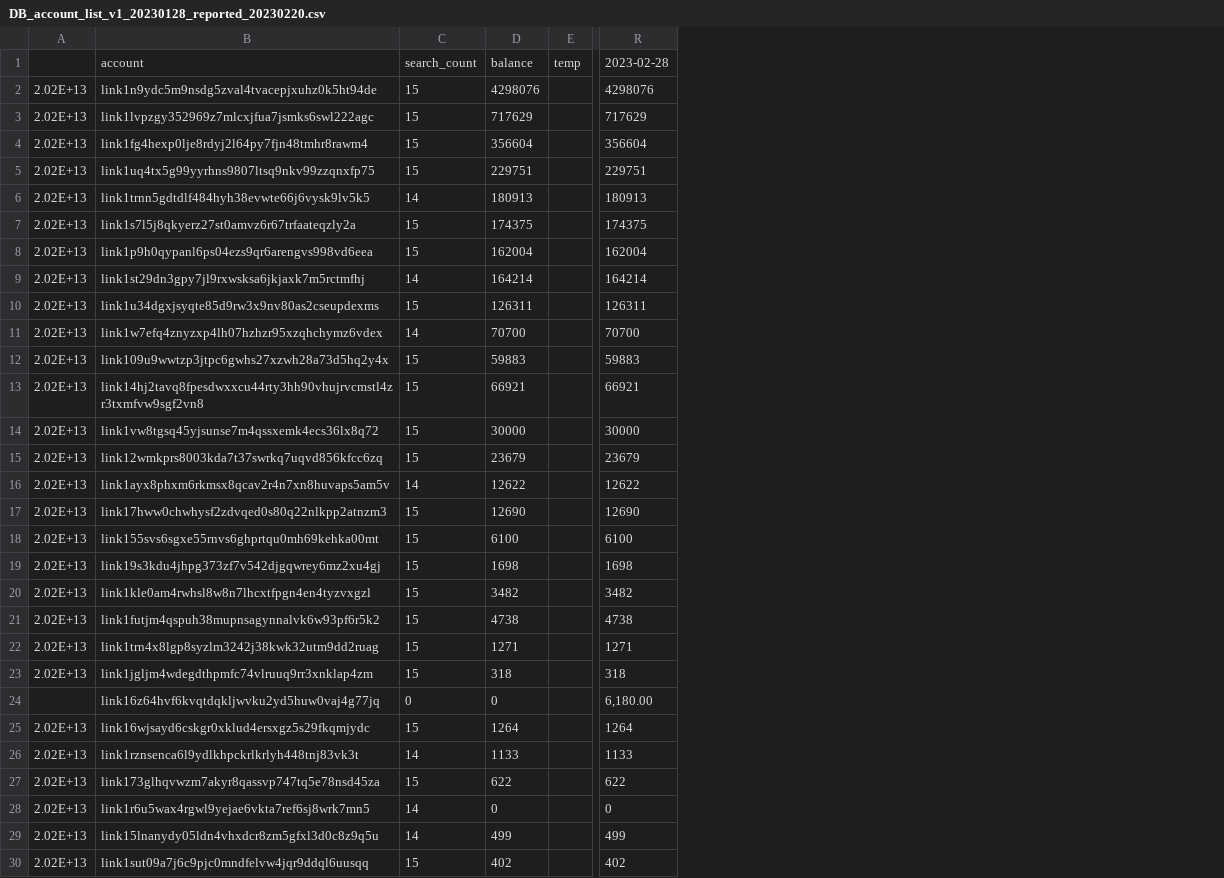
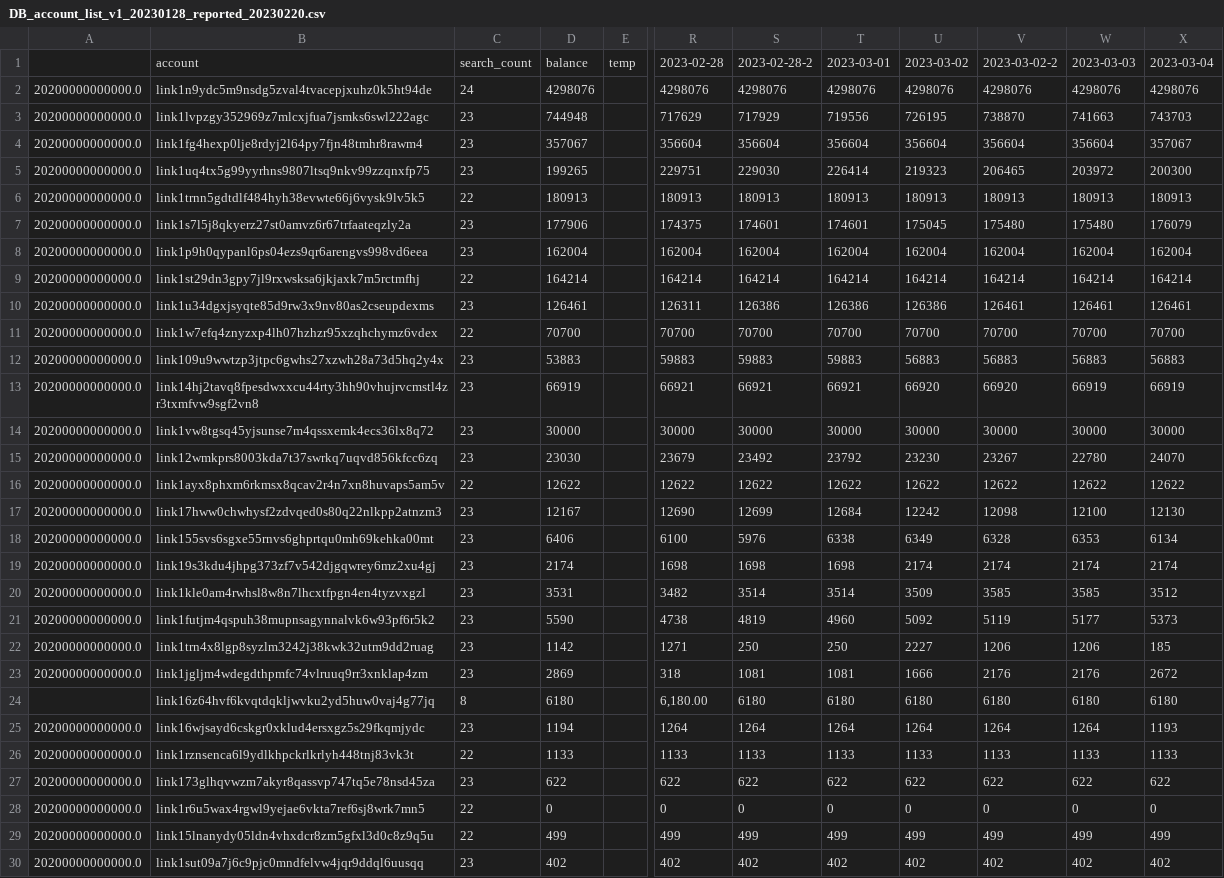
Before and after one commit to OSORIPD/line_blockchain_scanner_parser, a CSV file: DB_account_list_v1_20230128_reported_20230220.csv, drawn as a sheet; only a part is shown, gaps mark what is left out; removed rows and columns are numbered as before the commit, all else as after; the diff covers the shown part only; the diff names each change by its address in the sheet, - before the commit and + after, or states it on an @@ line.

Commit message:
sdsd

```diff
--- a/DB_account_list_v1_20230128_reported_20230220.csv
+++ b/DB_account_list_v1_20230128_reported_20230220.csv
-column A, rows 2-30: 2.02E+13 | 2.02E+13 | 2.02E+13 | 2.02E+13 | 2.02E+13 | 2.02E+13 | 2.02E+13 | 2.02E+13 | 2.02E+13 | 2.02E+13 | 2.02E+13 | 2.02E+13 | 2.02E+13 | 2.02E+13 | 2.02E+13 | 2.02E+13 | 2.02E+13 | 2.02E+13 | 2.02E+13 | 2.02E+13 | 2.02E+13 | 2.02E+13 |  | 2.02E+13 | 2.02E+13 | 2.02E+13 | 2.02E+13 | 2.02E+13 | 2.02E+13
+column A, rows 2-30: 20200000000000.0 | 20200000000000.0 | 20200000000000.0 | 20200000000000.0 | 20200000000000.0 | 20200000000000.0 | 20200000000000.0 | 20200000000000.0 | 20200000000000.0 | 20200000000000.0 | 20200000000000.0 | 20200000000000.0 | 20200000000000.0 | 20200000000000.0 | 20200000000000.0 | 20200000000000.0 | 20200000000000.0 | 20200000000000.0 | 20200000000000.0 | 20200000000000.0 | 20200000000000.0 | 20200000000000.0 |  | 20200000000000.0 | 20200000000000.0 | 20200000000000.0 | 20200000000000.0 | 20200000000000.0 | 20200000000000.0
-column C, rows 1-30: search_count | 15 | 15 | 15 | 15 | 14 | 15 | 15 | 14 | 15 | 14 | 15 | 15 | 15 | 15 | 14 | 15 | 15 | 15 | 15 | 15 | 15 | 15 | 0 | 15 | 14 | 15 | 14 | 14 | 15
+column C, rows 1-30: search_count | 24 | 23 | 23 | 23 | 22 | 23 | 23 | 22 | 23 | 22 | 23 | 23 | 23 | 23 | 22 | 23 | 23 | 23 | 23 | 23 | 23 | 23 | 8 | 23 | 22 | 23 | 22 | 22 | 23
+column S, rows 1-30: 2023-02-28-2 | 4298076 | 717929 | 356604 | 229030 | 180913 | 174601 | 162004 | 164214 | 126386 | 70700 | 59883 | 66921 | 30000 | 23492 | 12622 | 12699 | 5976 | 1698 | 3514 | 4819 | 250 | 1081 | 6180 | 1264 | 1133 | 622 | 0 | 499 | 402
+column T, rows 1-30: 2023-03-01 | 4298076 | 719556 | 356604 | 226414 | 180913 | 174601 | 162004 | 164214 | 126386 | 70700 | 59883 | 66921 | 30000 | 23792 | 12622 | 12684 | 6338 | 1698 | 3514 | 4960 | 250 | 1081 | 6180 | 1264 | 1133 | 622 | 0 | 499 | 402
+column U, rows 1-30: 2023-03-02 | 4298076 | 726195 | 356604 | 219323 | 180913 | 175045 | 162004 | 164214 | 126386 | 70700 | 56883 | 66920 | 30000 | 23230 | 12622 | 12242 | 6349 | 2174 | 3509 | 5092 | 2227 | 1666 | 6180 | 1264 | 1133 | 622 | 0 | 499 | 402
+column V, rows 1-30: 2023-03-02-2 | 4298076 | 738870 | 356604 | 206465 | 180913 | 175480 | 162004 | 164214 | 126461 | 70700 | 56883 | 66920 | 30000 | 23267 | 12622 | 12098 | 6328 | 2174 | 3585 | 5119 | 1206 | 2176 | 6180 | 1264 | 1133 | 622 | 0 | 499 | 402
+column W, rows 1-30: 2023-03-03 | 4298076 | 741663 | 356604 | 203972 | 180913 | 175480 | 162004 | 164214 | 126461 | 70700 | 56883 | 66919 | 30000 | 22780 | 12622 | 12100 | 6353 | 2174 | 3585 | 5177 | 1206 | 2176 | 6180 | 1264 | 1133 | 622 | 0 | 499 | 402
+column X, rows 1-30: 2023-03-04 | 4298076 | 743703 | 357067 | 200300 | 180913 | 176079 | 162004 | 164214 | 126461 | 70700 | 56883 | 66919 | 30000 | 24070 | 12622 | 12130 | 6134 | 2174 | 3512 | 5373 | 185 | 2672 | 6180 | 1193 | 1133 | 622 | 0 | 499 | 402
-D3: 717629
+D3: 744948
-D4: 356604
+D4: 357067
-D5: 229751
+D5: 199265
-D7: 174375
+D7: 177906
-D10: 126311
+D10: 126461
-D12: 59883
+D12: 53883
-D13: 66921
+D13: 66919
-D15: 23679
+D15: 23030
-D17: 12690
+D17: 12167
-D18: 6100
+D18: 6406
-D19: 1698
+D19: 2174
-D20: 3482
+D20: 3531
-D21: 4738
+D21: 5590
-D22: 1271
+D22: 1142
-D23: 318
+D23: 2869
-D24: 0
+D24: 6180
-D25: 1264
+D25: 1194
```
Also changed, not shown: 8 edited cells elsewhere in this file.
